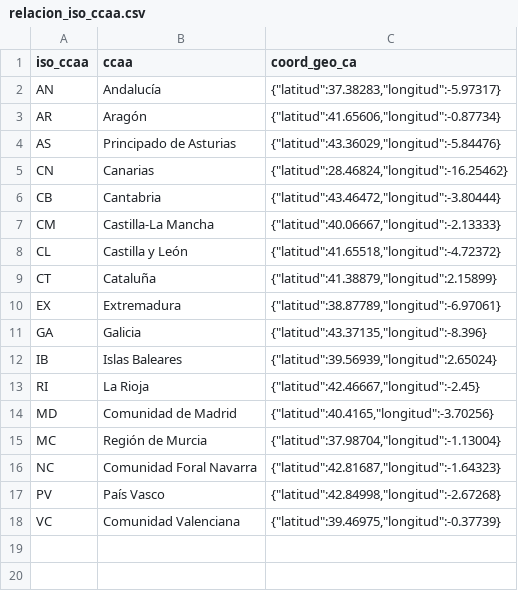
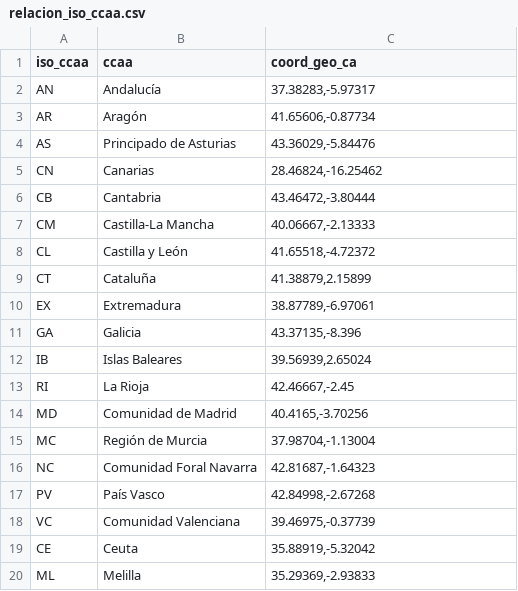
Before and after one commit to patriciapisa19/covid19, a CSV file: src/main/resources/relacion_iso_ccaa.csv, drawn as a sheet.

```diff
--- a/src/main/resources/relacion_iso_ccaa.csv
+++ b/src/main/resources/relacion_iso_ccaa.csv
@@ -1,18 +1,20 @@
 iso_ccaa;ccaa;coord_geo_ca
-AN;Andalucía;{"latitud":37.38283,"longitud":-5.97317}
-AR;Aragón;{"latitud":41.65606,"longitud":-0.87734}
-AS;Principado de Asturias;{"latitud":43.36029,"longitud":-5.84476}
-CN;Canarias;{"latitud":28.46824,"longitud":-16.25462}
-CB;Cantabria;{"latitud":43.46472,"longitud":-3.80444}
-CM;Castilla-La Mancha;{"latitud":40.06667,"longitud":-2.13333}
-CL;Castilla y León;{"latitud":41.65518,"longitud":-4.72372}
-CT;Cataluña;{"latitud":41.38879,"longitud":2.15899}
-EX;Extremadura;{"latitud":38.87789,"longitud":-6.97061}
-GA;Galicia;{"latitud":43.37135,"longitud":-8.396}
-IB;Islas Baleares;{"latitud":39.56939,"longitud":2.65024}
-RI;La Rioja;{"latitud":42.46667,"longitud":-2.45}
-MD;Comunidad de Madrid;{"latitud":40.4165,"longitud":-3.70256}
-MC;Región de Murcia;{"latitud":37.98704,"longitud":-1.13004}
-NC;Comunidad Foral Navarra;{"latitud":42.81687,"longitud":-1.64323}
-PV;País Vasco;{"latitud":42.84998,"longitud":-2.67268}
-VC;Comunidad Valenciana;{"latitud":39.46975,"longitud":-0.37739}
+AN;Andalucía;"37.38283,-5.97317"
+AR;Aragón;"41.65606,-0.87734"
+AS;Principado de Asturias;"43.36029,-5.84476"
+CN;Canarias;"28.46824,-16.25462"
+CB;Cantabria;"43.46472,-3.80444"
+CM;Castilla-La Mancha;"40.06667,-2.13333"
+CL;Castilla y León;"41.65518,-4.72372"
+CT;Cataluña;"41.38879,2.15899"
+EX;Extremadura;"38.87789,-6.97061"
+GA;Galicia;"43.37135,-8.396"
+IB;Islas Baleares;"39.56939,2.65024"
+RI;La Rioja;"42.46667,-2.45"
+MD;Comunidad de Madrid;"40.4165,-3.70256"
+MC;Región de Murcia;"37.98704,-1.13004"
+NC;Comunidad Foral Navarra;"42.81687,-1.64323"
+PV;País Vasco;"42.84998,-2.67268"
+VC;Comunidad Valenciana;"39.46975,-0.37739"
+CE;Ceuta;"35.88919,-5.32042"
+ML;Melilla;"35.29369,-2.93833"
```
Also changed, not shown: src/main/resources/relacion_ccaa_prov.csv, 6 other files.
